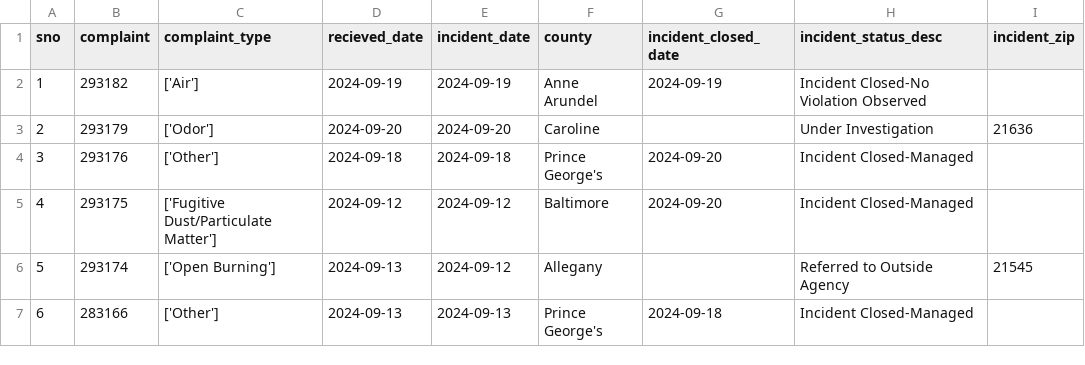
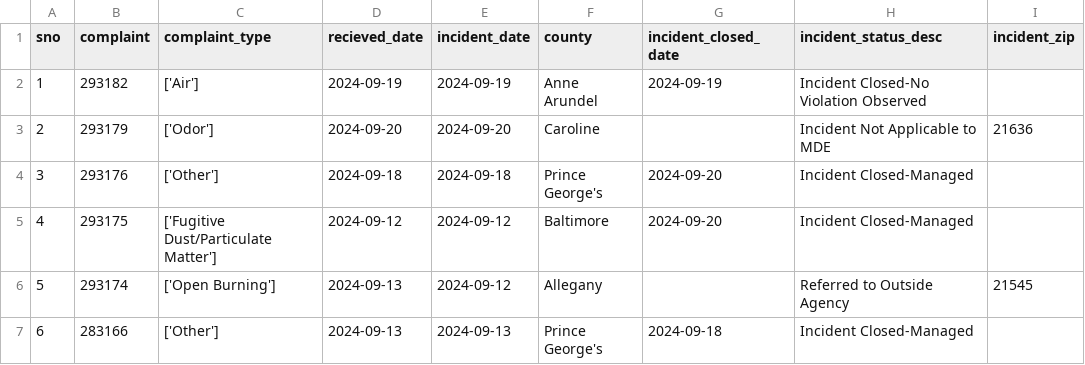
Before and after one commit to sandrafish/live-nicar-pipeline, a CSV file: exported_data/all_complaints.csv, drawn as a sheet; only a part is shown.

Commit message:
Automated commit from GitHub Actions

```diff
--- a/exported_data/all_complaints.csv
+++ b/exported_data/all_complaints.csv
@@ -2,3 +2,3 @@ sno,complaint,complaint_type,recieved_date,incident_date,county,incident_closed_
 1,293182,['Air'],2024-09-19,2024-09-19,Anne Arundel,2024-09-19,Incident Closed-No Violation Observed,
-2,293179,['Odor'],2024-09-20,2024-09-20,Caroline,,Under Investigation,21636
+2,293179,['Odor'],2024-09-20,2024-09-20,Caroline,,Incident Not Applicable to MDE,21636
 3,293176,['Other'],2024-09-18,2024-09-18,Prince George's,2024-09-20,Incident Closed-Managed,
```
